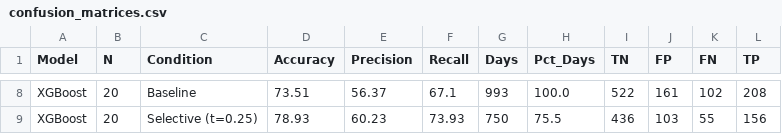
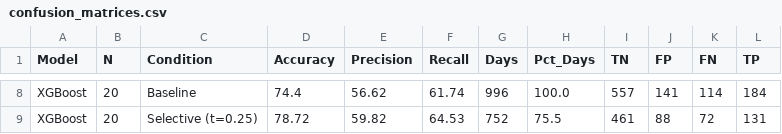
Before and after one commit to akshatg10104/VIX_research, a CSV file: results/confusion_matrices.csv, drawn as a sheet; only a part is shown, gaps mark what is left out; the diff covers the shown part only; the diff names each change by its address in the sheet, - before the commit and + after, or states it on an @@ line.

```diff
--- a/results/confusion_matrices.csv
+++ b/results/confusion_matrices.csv
-D8 (Accuracy): 73.51
+D8 (Accuracy): 74.4
-E8 (Precision): 56.37
+E8 (Precision): 56.62
-F8 (Recall): 67.1
+F8 (Recall): 61.74
-G8 (Days): 993
+G8 (Days): 996
-I8 (TN): 522
+I8 (TN): 557
-J8 (FP): 161
+J8 (FP): 141
-K8 (FN): 102
+K8 (FN): 114
-L8 (TP): 208
+L8 (TP): 184
-D9 (Accuracy): 78.93
+D9 (Accuracy): 78.72
-E9 (Precision): 60.23
+E9 (Precision): 59.82
-F9 (Recall): 73.93
+F9 (Recall): 64.53
-G9 (Days): 750
+G9 (Days): 752
-I9 (TN): 436
+I9 (TN): 461
-J9 (FP): 103
+J9 (FP): 88
-K9 (FN): 55
+K9 (FN): 72
-L9 (TP): 156
+L9 (TP): 131
```
Also changed, not shown: 3 added rows, 3 removed rows and 24 edited cells elsewhere in this file, results/robustness_check.csv, 27 other files.
